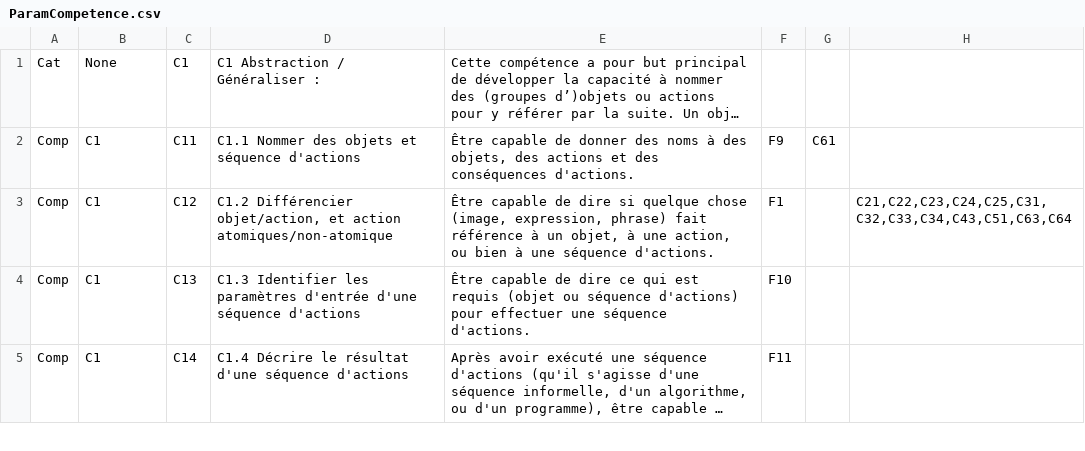
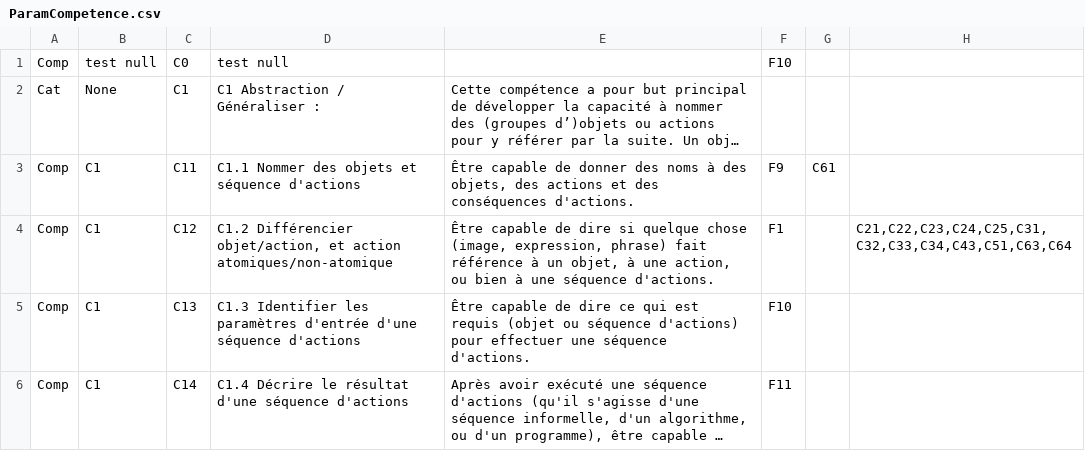
Before and after one commit to Mocahteam/SPY, a CSV file: Assets/StreamingAssets/ParamCompFunc/ParamCompetence.csv, drawn as a sheet; only a part is shown; long unchanged cells end in …; the diff names each change by its address in the sheet, - before the commit and + after, or states it on an @@ line.

Commit message:
fin implentation V1 adaptation lvl selon comp select

```diff
--- a/Assets/StreamingAssets/ParamCompFunc/ParamCompetence.csv
+++ b/Assets/StreamingAssets/ParamCompFunc/ParamCompetence.csv
+row 1: Comp | test null | C0 | test null |  | F10
```
Also changed, not shown: Assets/StreamingAssets/ParamCompFunc/FunctionConstraint.csv, 11 other files.
